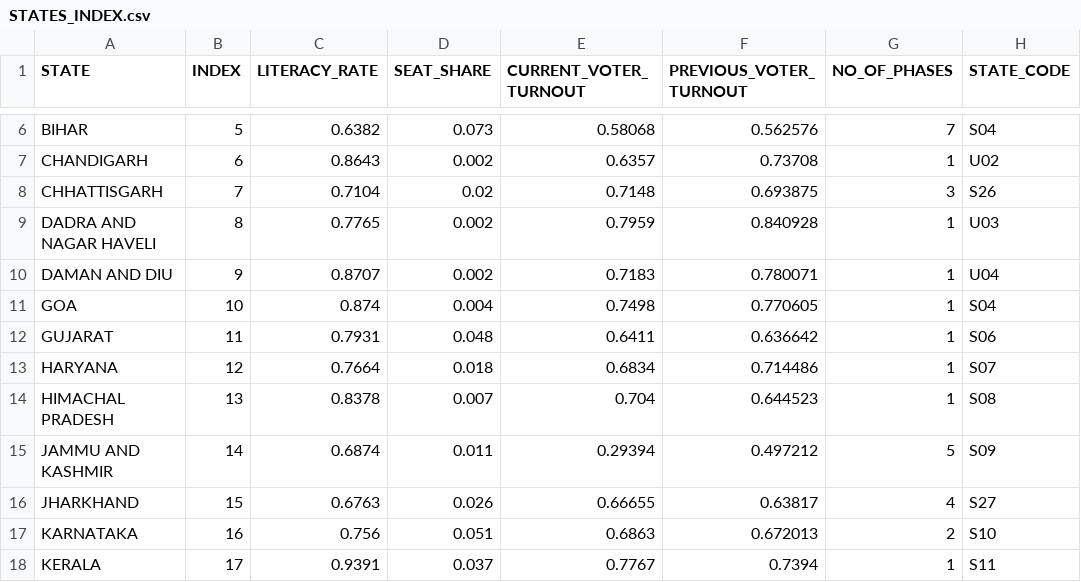
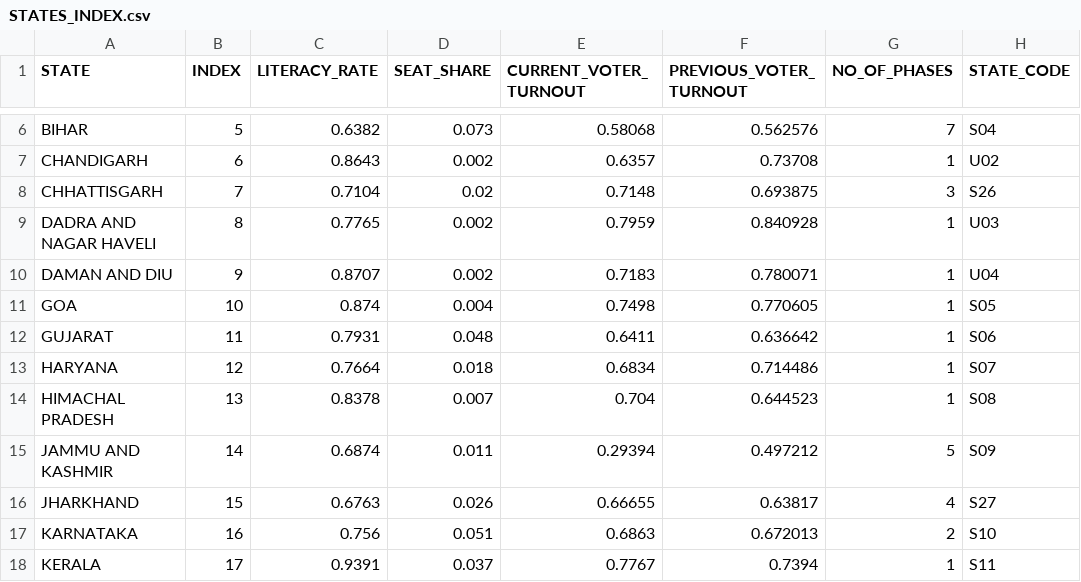
Before and after one commit to rahulakkina/LoksabhaElectionCaseStudy-2019, a CSV file: datasets/input/STATES_INDEX.csv, drawn as a sheet; only a part is shown, gaps mark what is left out.

```diff
--- a/datasets/input/STATES_INDEX.csv
+++ b/datasets/input/STATES_INDEX.csv
@@ -10,3 +10,3 @@ DADRA AND NAGAR HAVELI,8,0.7765,0.002,0.7959,0.840928,1,U03
 DAMAN AND DIU,9,0.8707,0.002,0.7183,0.780071,1,U04
-GOA,10,0.874,0.004,0.7498,0.770605,1,S04
+GOA,10,0.874,0.004,0.7498,0.770605,1,S05
 GUJARAT,11,0.7931,0.048,0.6411,0.636642,1,S06
```
Also changed, not shown: datasets/VOTING_RESULTS.csv, 4 other files.
